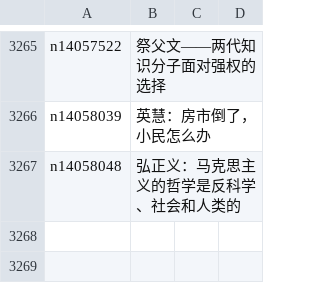
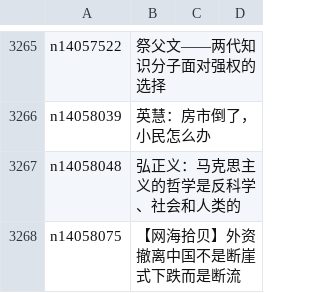
Before and after one commit to epic-marker/epoch-comment, a CSV file: indexes/nsc993.csv, drawn as a sheet; only a part is shown, gaps mark what is left out.

```diff
--- a/indexes/nsc993.csv
+++ b/indexes/nsc993.csv
@@ -3267 +3267,2 @@ n14058039,英慧：房市倒了，小民怎么办
 n14058048,弘正义：马克思主义的哲学是反科学、社会和人类的
+n14058075,【网海拾贝】外资撤离中国不是断崖式下跌而是断流
```
Also changed, not shown: indexes/nsc1025.csv, indexes/nsc1028.csv, 17 other files.
